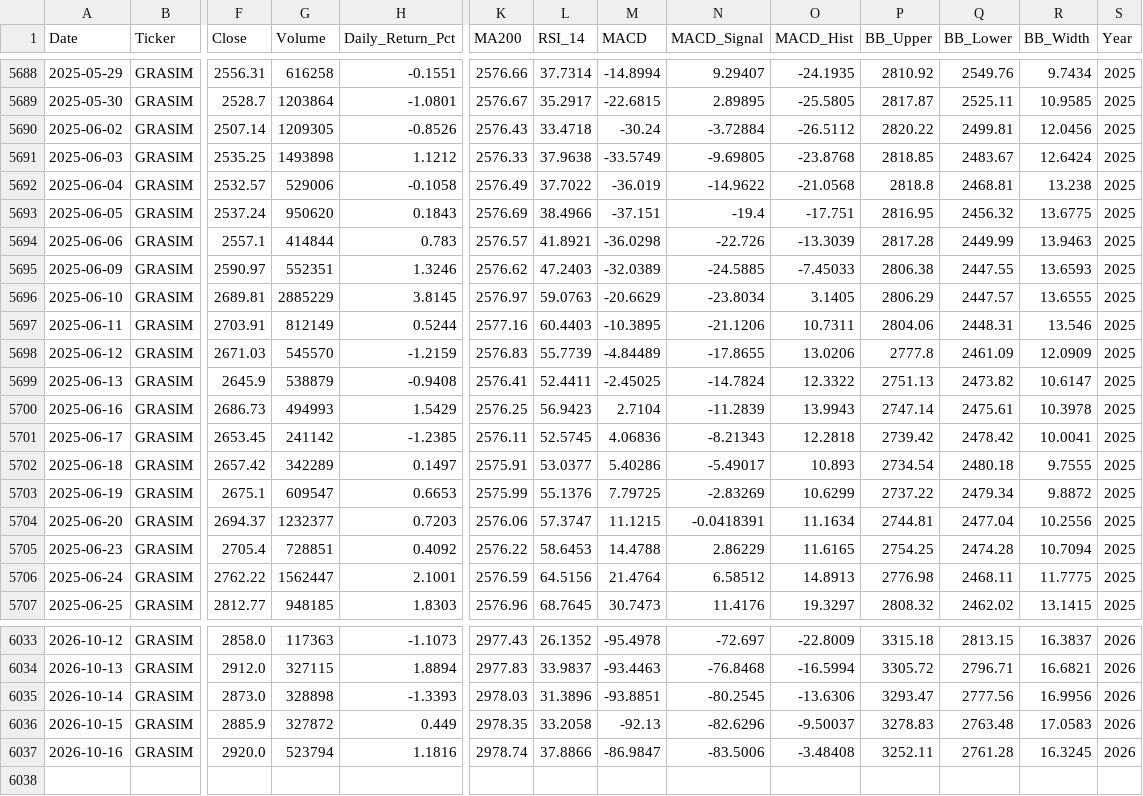
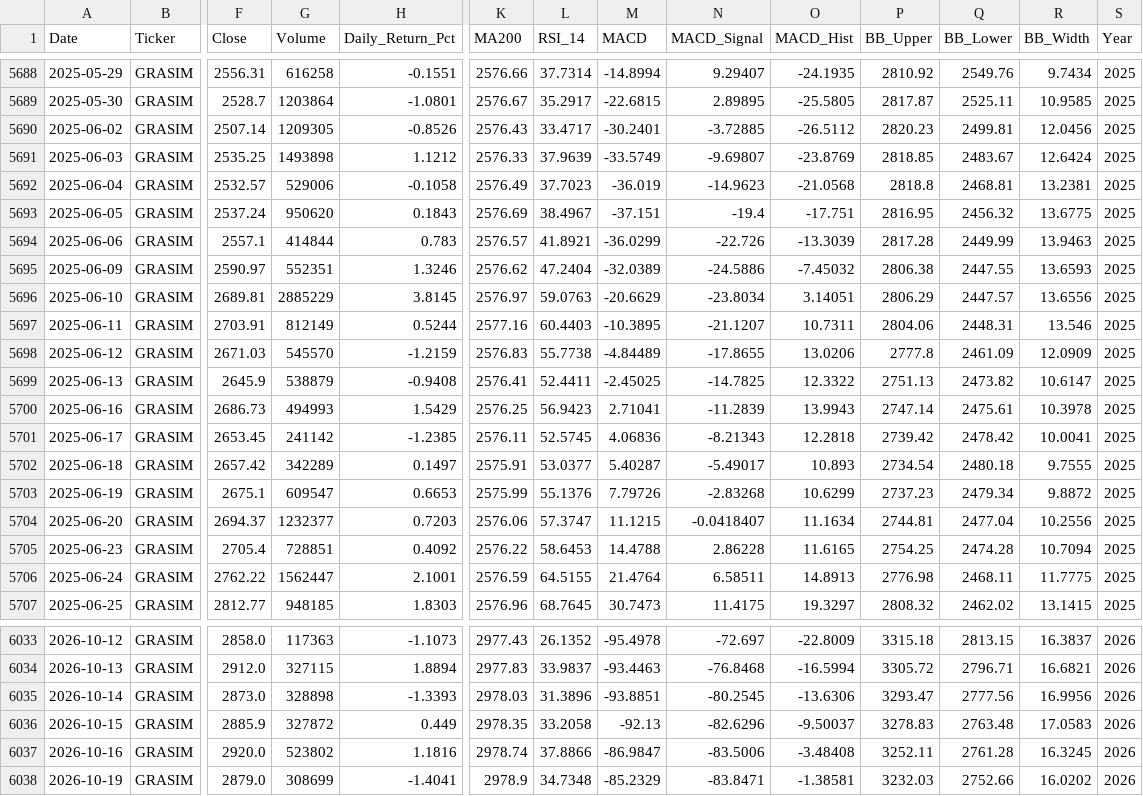
Before and after one commit to wimpypython/nifty-stock-intelligence, a CSV file: data/historical/GRASIM.csv, drawn as a sheet; only a part is shown, gaps mark what is left out; rows hold the shown columns only; the diff covers the shown part only; the diff names each change by its address in the sheet, - before the commit and + after, or states it on an @@ line.

```diff
--- a/data/historical/GRASIM.csv
+++ b/data/historical/GRASIM.csv
-L5690 (RSI_14): 33.4718
+L5690 (RSI_14): 33.4717
-M5690 (MACD): -30.24
+M5690 (MACD): -30.2401
-N5690 (MACD_Signal): -3.72884
+N5690 (MACD_Signal): -3.72885
-P5690 (BB_Upper): 2820.22
+P5690 (BB_Upper): 2820.23
-L5691 (RSI_14): 37.9638
+L5691 (RSI_14): 37.9639
-N5691 (MACD_Signal): -9.69805
+N5691 (MACD_Signal): -9.69807
-O5691 (MACD_Hist): -23.8768
+O5691 (MACD_Hist): -23.8769
-L5692 (RSI_14): 37.7022
+L5692 (RSI_14): 37.7023
-N5692 (MACD_Signal): -14.9622
+N5692 (MACD_Signal): -14.9623
-R5692 (BB_Width): 13.238
+R5692 (BB_Width): 13.2381
-L5693 (RSI_14): 38.4966
+L5693 (RSI_14): 38.4967
-M5694 (MACD): -36.0298
+M5694 (MACD): -36.0299
-L5695 (RSI_14): 47.2403
+L5695 (RSI_14): 47.2404
-N5695 (MACD_Signal): -24.5885
+N5695 (MACD_Signal): -24.5886
-O5695 (MACD_Hist): -7.45033
+O5695 (MACD_Hist): -7.45032
-O5696 (MACD_Hist): 3.1405
+O5696 (MACD_Hist): 3.14051
-R5696 (BB_Width): 13.6555
+R5696 (BB_Width): 13.6556
-N5697 (MACD_Signal): -21.1206
+N5697 (MACD_Signal): -21.1207
-L5698 (RSI_14): 55.7739
+L5698 (RSI_14): 55.7738
-N5699 (MACD_Signal): -14.7824
+N5699 (MACD_Signal): -14.7825
-M5700 (MACD): 2.7104
+M5700 (MACD): 2.71041
-M5702 (MACD): 5.40286
+M5702 (MACD): 5.40287
-M5703 (MACD): 7.79725
+M5703 (MACD): 7.79726
-N5703 (MACD_Signal): -2.83269
+N5703 (MACD_Signal): -2.83268
-P5703 (BB_Upper): 2737.22
+P5703 (BB_Upper): 2737.23
-N5704 (MACD_Signal): -0.0418391
+N5704 (MACD_Signal): -0.0418407
-N5705 (MACD_Signal): 2.86229
+N5705 (MACD_Signal): 2.86228
-L5706 (RSI_14): 64.5156
+L5706 (RSI_14): 64.5155
-N5706 (MACD_Signal): 6.58512
+N5706 (MACD_Signal): 6.58511
-N5707 (MACD_Signal): 11.4176
+N5707 (MACD_Signal): 11.4175
-G6037 (Volume): 523794
+G6037 (Volume): 523802
+row 6038: 2026-10-19 | GRASIM | 2879.0 | 308699 | -1.4041 | 2978.9 | 34.7348 | -85.2329 | -83.8471 | -1.38581 | 3232.03 | 2752.66 | 16.0202 | 2026
```
Also changed, not shown: 83 edited cells elsewhere in this file, data/historical/BAJAJ-AUTO.csv, data/historical/BHARTIARTL.csv, 52 other files.
